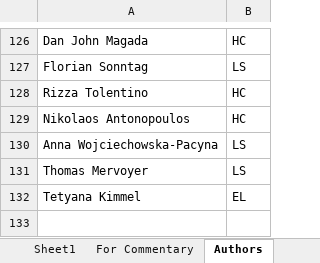
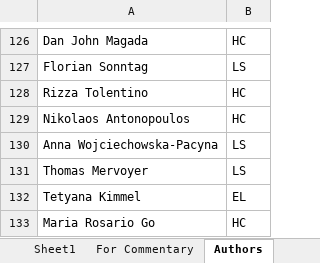
Before and after one commit to violencepierre/GCOH-Tickets-for-Processing, an Excel workbook: F3 2024 mappings.xlsx, sheet Authors, drawn as a sheet; only a part is shown, gaps mark what is left out; values as stored, in another font and other column widths than the file's, no borders; table styles not drawn; the diff names each change by its address in the sheet, - before the commit and + after, or states it on an @@ line.

```diff
--- a/F3 2024 mappings.xlsx (sheet Authors)
+++ b/F3 2024 mappings.xlsx (sheet Authors)
+row 133: Maria Rosario Go | HC
```
Also changed, not shown: sheet PROC, hidden cells, Inputs/PyDump.xlsx, 1 other file.
